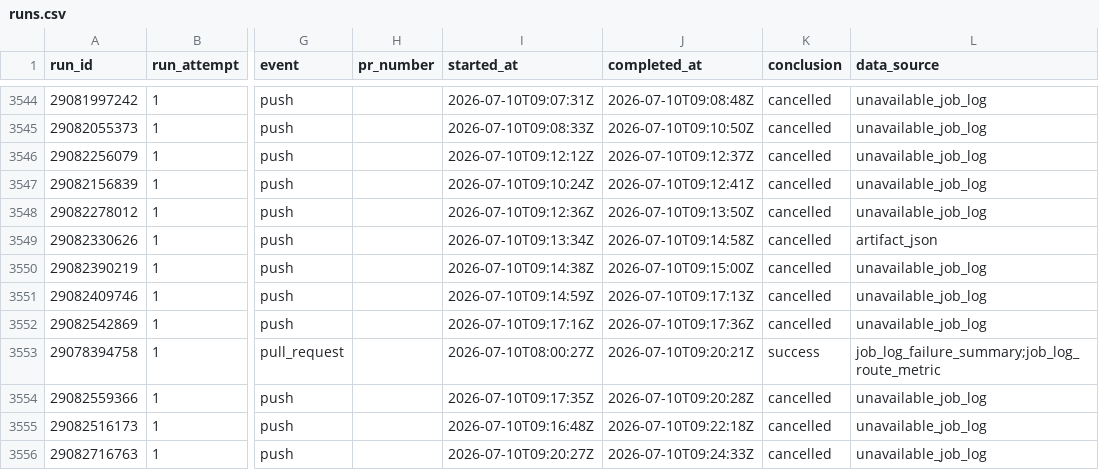
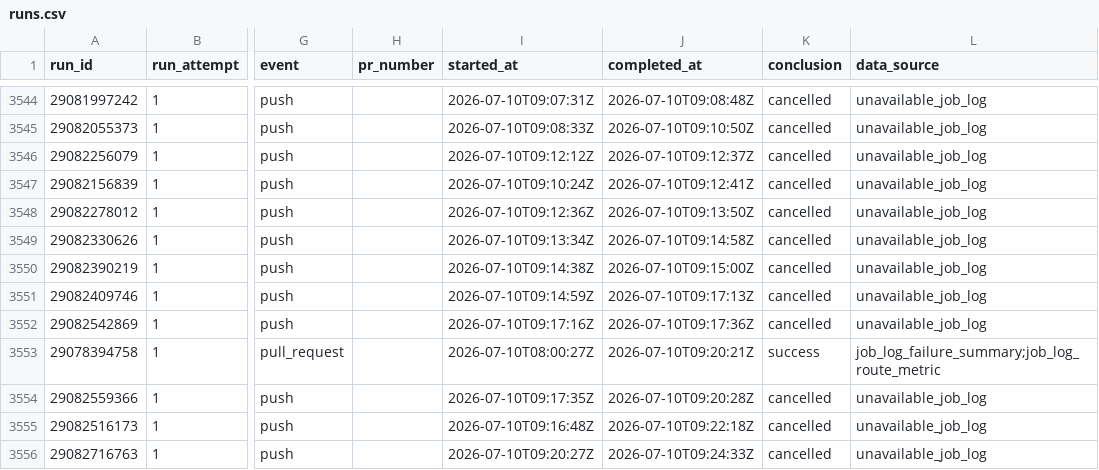
Before and after one commit to AOE-HQ/e2e-ci-metrics, a CSV file: data/runs.csv, drawn as a sheet; only a part is shown, gaps mark what is left out; the diff names each change by its address in the sheet, - before the commit and + after, or states it on an @@ line.

```diff
--- a/data/runs.csv
+++ b/data/runs.csv
-L3549 (data_source): artifact_json
+L3549 (data_source): unavailable_job_log
```
